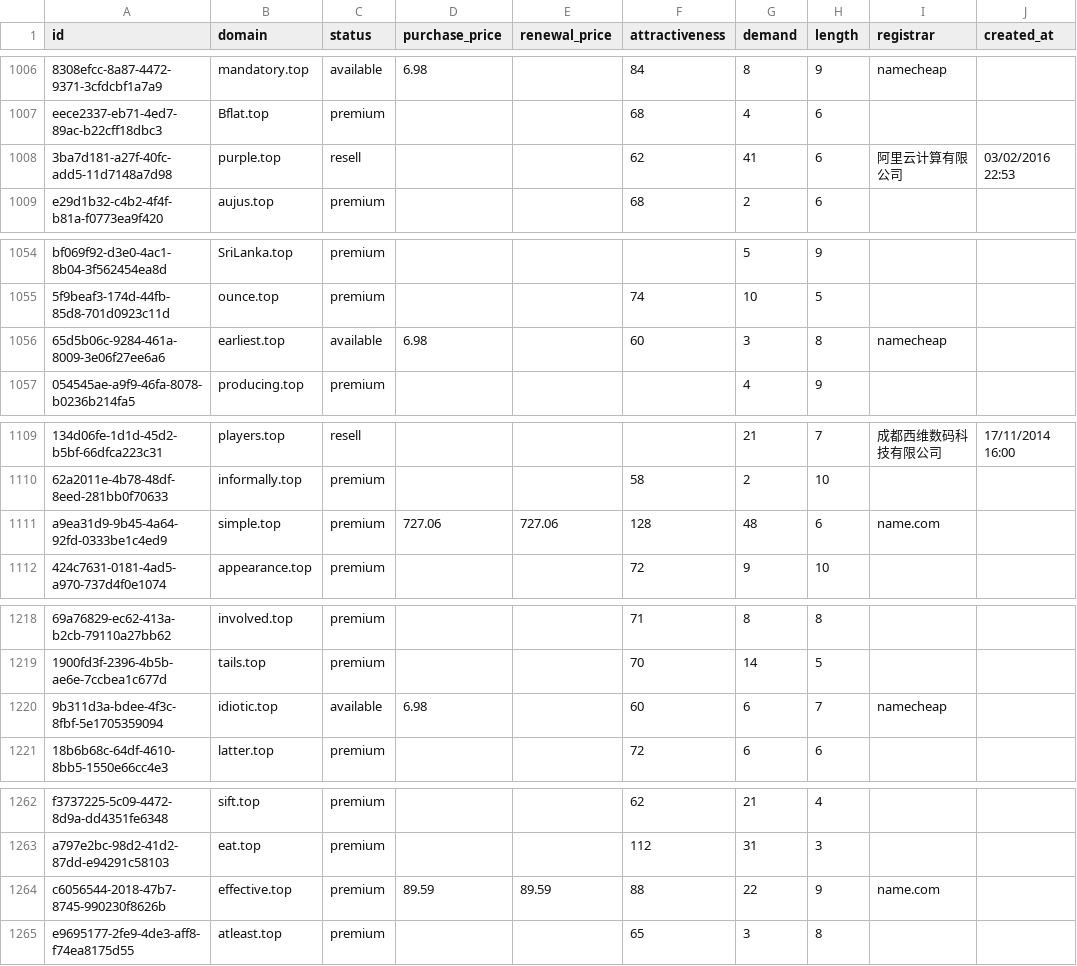
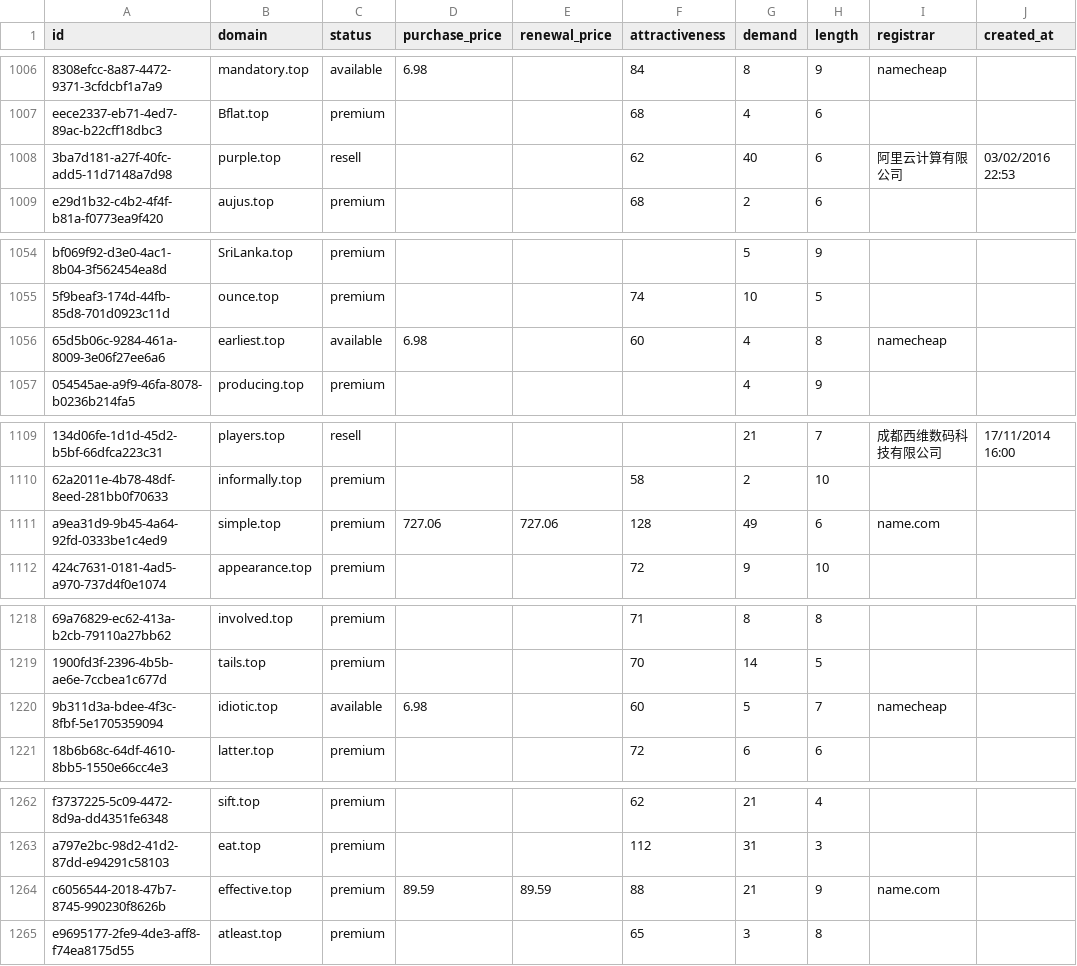
Before and after one commit to UniqueDomains/top-oneword-domains, a CSV file: top.csv, drawn as a sheet; only a part is shown, gaps mark what is left out; the diff covers the shown part only; the diff names each change by its address in the sheet, - before the commit and + after, or states it on an @@ line.

```diff
--- a/top.csv
+++ b/top.csv
-G1008 (demand): 41
+G1008 (demand): 40
-G1056 (demand): 3
+G1056 (demand): 4
-G1111 (demand): 48
+G1111 (demand): 49
-G1220 (demand): 6
+G1220 (demand): 5
-G1264 (demand): 22
+G1264 (demand): 21
```
Also changed, not shown: 61 edited cells elsewhere in this file, 3 other files.
